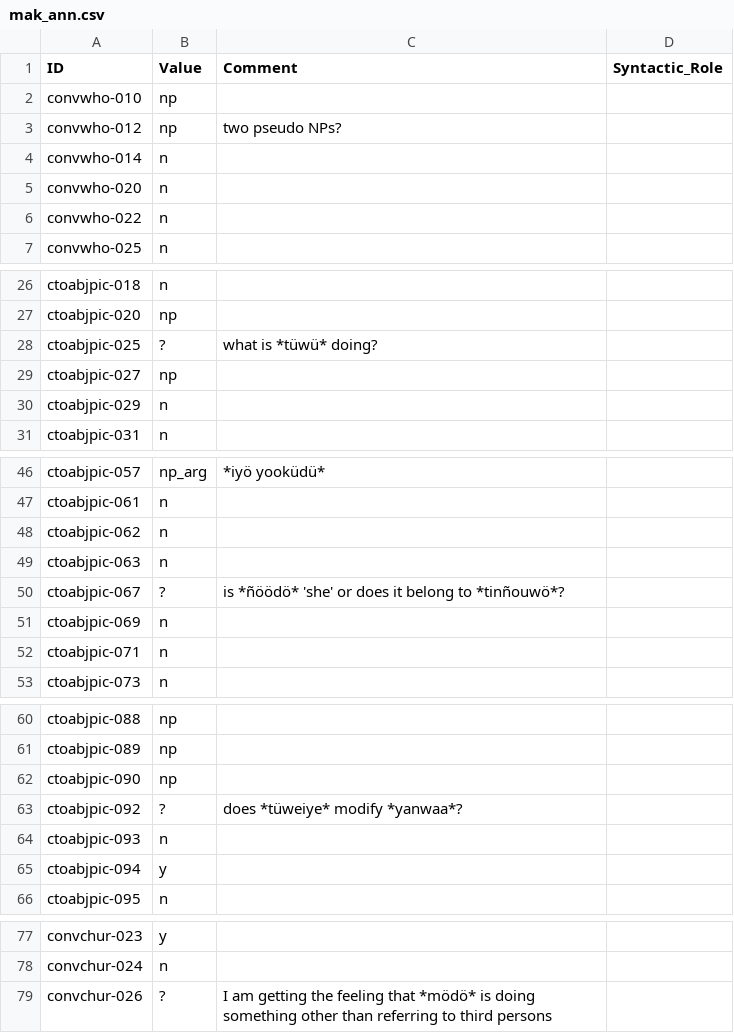
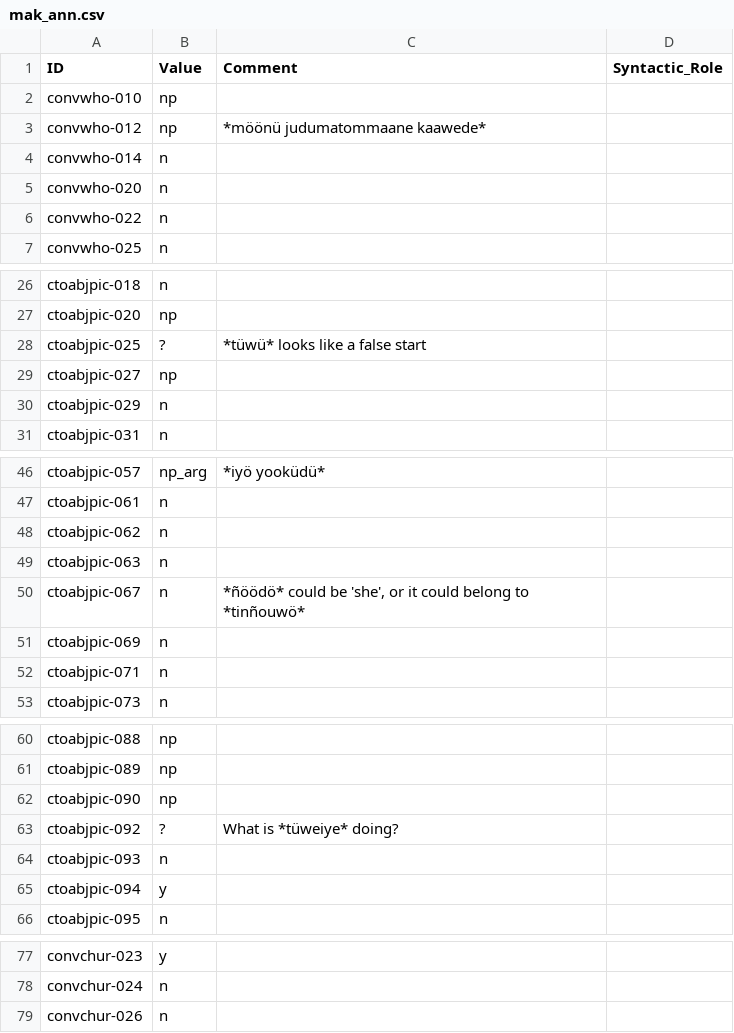
Before and after one commit to fmatter/cariban_nps, a CSV file: data/mak_ann.csv, drawn as a sheet; only a part is shown, gaps mark what is left out.

```diff
--- a/data/mak_ann.csv
+++ b/data/mak_ann.csv
@@ -2,3 +2,3 @@ ID,Value,Comment,Syntactic_Role
 convwho-010,np,,
-convwho-012,np,two pseudo NPs?,
+convwho-012,np,*möönü judumatommaane kaawede*,
 convwho-014,n,,
@@ -27,3 +27,3 @@ ctoabjpic-018,n,,
 ctoabjpic-020,np,,
-ctoabjpic-025,?,what is *tüwü* doing?,
+ctoabjpic-025,?,*tüwü* looks like a false start,
 ctoabjpic-027,np,,
@@ -49,3 +49,3 @@ ctoabjpic-062,n,,
 ctoabjpic-063,n,,
-ctoabjpic-067,?,is *ñöödö* 'she' or does it belong to *tinñouwö*?,
+ctoabjpic-067,n,"*ñöödö* could be 'she', or it could belong to *tinñouwö*",
 ctoabjpic-069,n,,
@@ -62,3 +62,3 @@ ctoabjpic-089,np,,
 ctoabjpic-090,np,,
-ctoabjpic-092,?,does *tüweiye* modify *yanwaa*?,
+ctoabjpic-092,?,What is *tüweiye* doing?,
 ctoabjpic-093,n,,
@@ -78,2 +78,2 @@ convchur-023,y,,
 convchur-024,n,,
-convchur-026,?,I am getting the feeling that *mödö* is doing something other than referring to third persons,
+convchur-026,n,,
```
Also changed, not shown: data/cldf/examples.csv, 43 other files.
